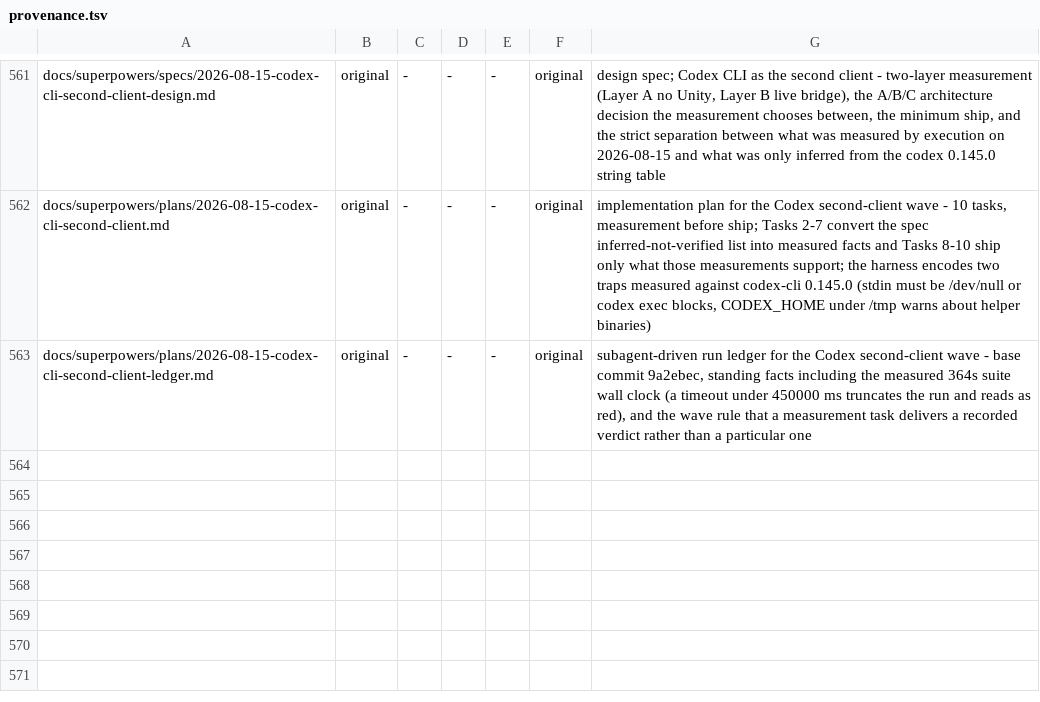
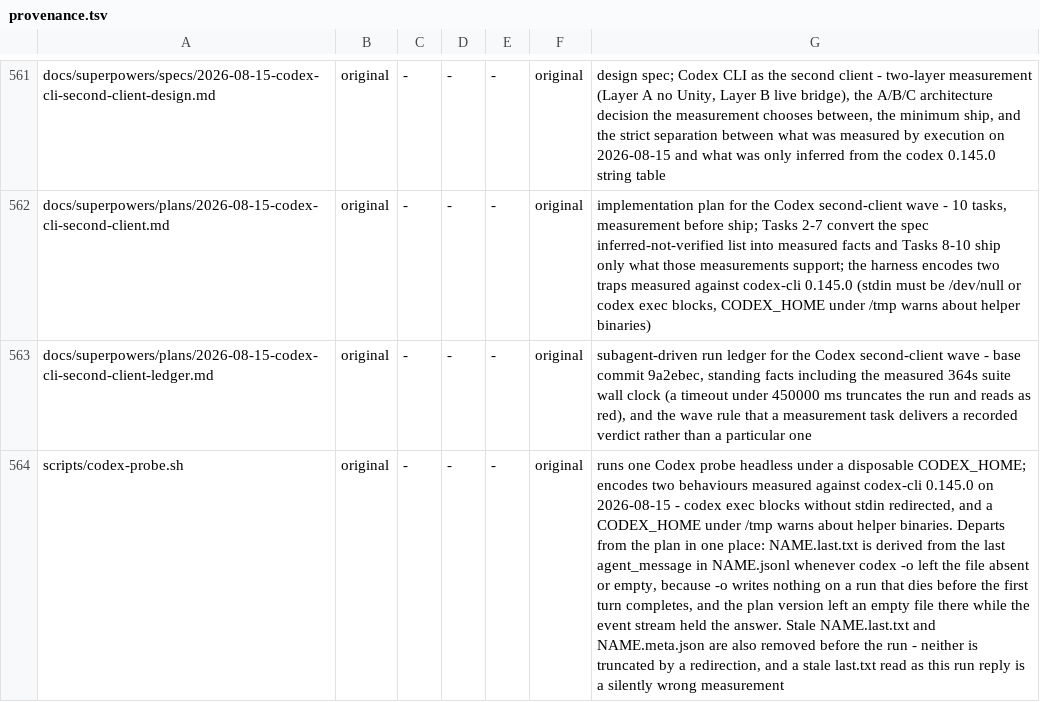
Before and after one commit to OmerZeyveli/kinglet-unity, a TSV file: provenance.tsv, drawn as a sheet; only a part is shown, gaps mark what is left out; the diff covers the shown part only; the diff names each change by its address in the sheet, - before the commit and + after, or states it on an @@ line.

```diff
--- a/provenance.tsv
+++ b/provenance.tsv
+row 564: scripts/codex-probe.sh | original | - | - | - | original | runs one Codex probe headless under a disposable CODEX_HOME; encodes two behaviours measured against codex-cli 0.145.0 on 2026-08-15 - codex exec blocks without stdin redirected, and a CODEX_HOME under /tmp warns about helper binaries. Departs from the plan in one place: NAME.last.txt is derived from the last agent_message in NAME.jsonl whenever codex -o left the file absent or empty, because -o writes nothing on a run that dies before the first turn completes, and the plan version left an empty file there while the event stream held the answer. Stale NAME.last.txt and NAME.meta.json are also removed before the run - neither is truncated by a redirection, and a stale last.txt read as this run reply is a silently wrong measurement
```
Also changed, not shown: 3 added rows and 5 edited cells elsewhere in this file, 10 other files.
